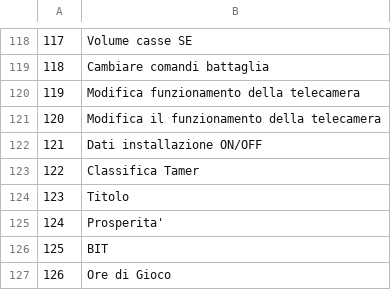
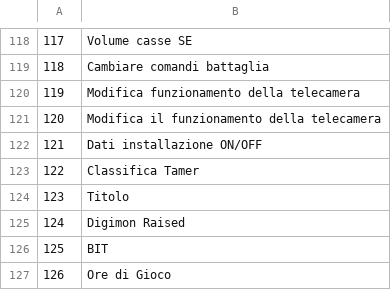
Before and after one commit to acquetto/acquettoita, a CSV file: Export/FILE_015.csv, drawn as a sheet; only a part is shown, gaps mark what is left out.

Commit message:
TRADOTTO COMPLETAMENTE E SISTEMATO

```diff
--- a/Export/FILE_015.csv
+++ b/Export/FILE_015.csv
@@ -124,3 +124,3 @@
 123;Titolo
-124;Prosperita'
+124;Digimon Raised
 125;BIT
```
